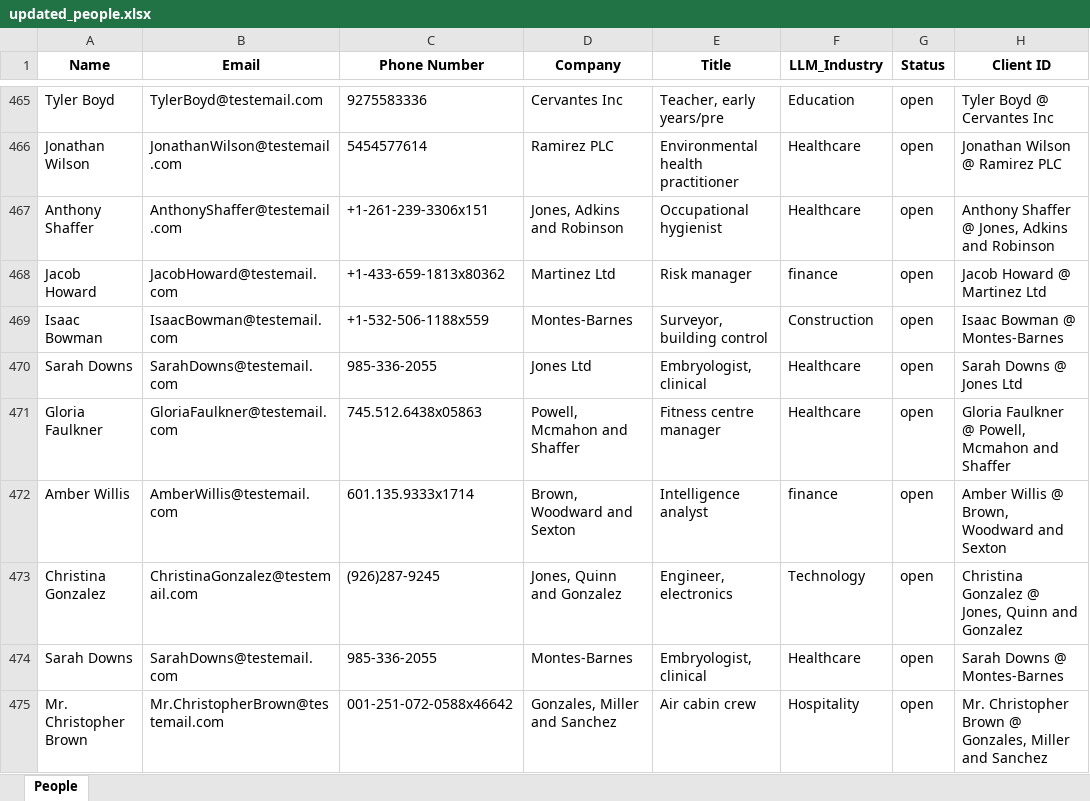
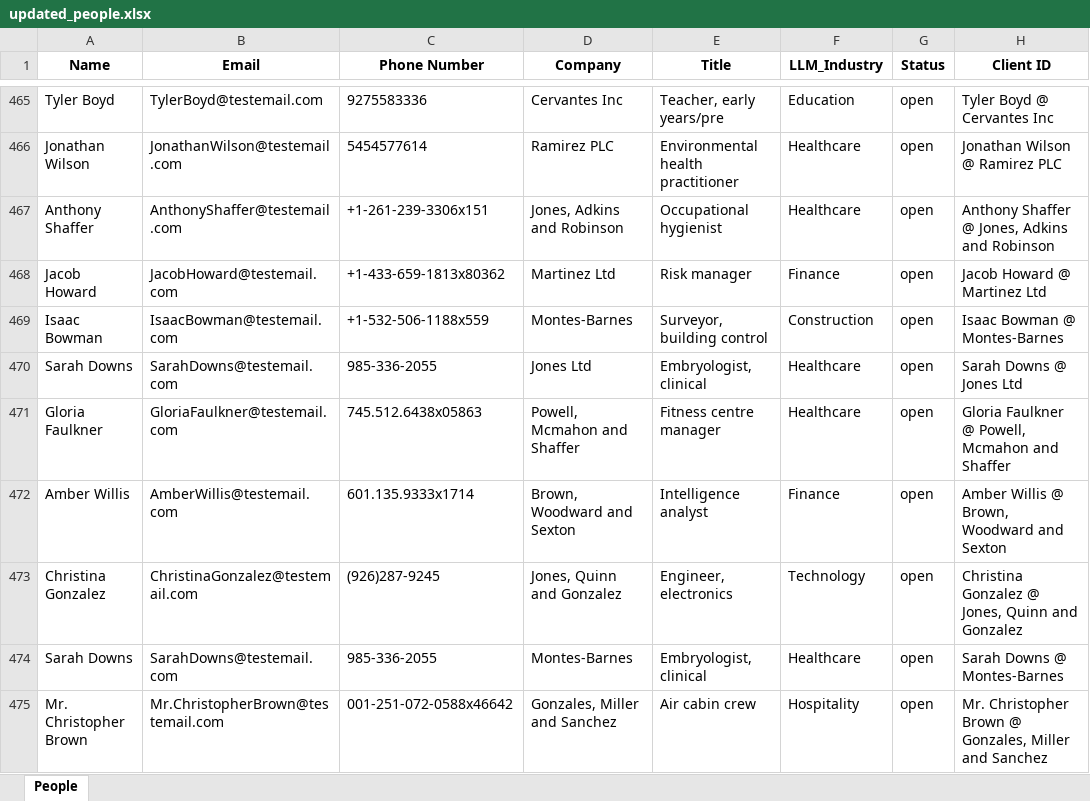
Before and after one commit to Jamen7/CRM-Application, an Excel workbook: data/updated_people.xlsx, sheet People, drawn as a sheet; only a part is shown, gaps mark what is left out; values as stored, in another font and other column widths than the file's, no borders; the diff covers the shown part only; the diff names each change by its address in the sheet, - before the commit and + after, or states it on an @@ line.

Commit message:
started companies tab
Client layout updated, added last contacted date to client table. Companies tab taking shape

```diff
--- a/data/updated_people.xlsx (sheet People)
+++ b/data/updated_people.xlsx (sheet People)
-F468 (LLM_Industry): finance
+F468 (LLM_Industry): Finance
-F472 (LLM_Industry): finance
+F472 (LLM_Industry): Finance
```
Also changed, not shown: 36 edited cells elsewhere in this sheet, 4 other files.
